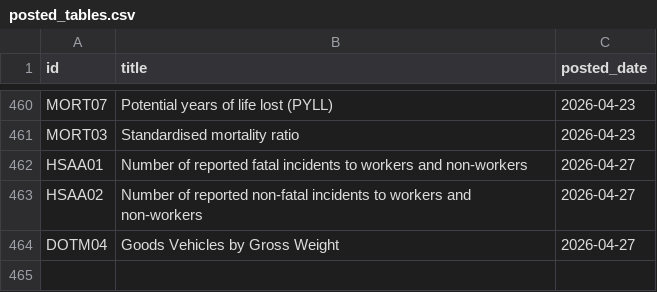
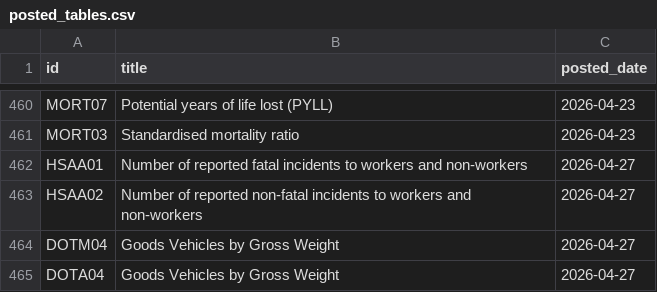
Before and after one commit to damien-dupre/csoie_bot, a CSV file: data/posted_tables.csv, drawn as a sheet; only a part is shown, gaps mark what is left out.

```diff
--- a/data/posted_tables.csv
+++ b/data/posted_tables.csv
@@ -464 +464,2 @@ HSAA02,Number of reported non-fatal incidents to workers and non-workers,2026-04
 DOTM04,Goods Vehicles by Gross Weight,2026-04-27
+DOTA04,Goods Vehicles by Gross Weight,2026-04-27
```
